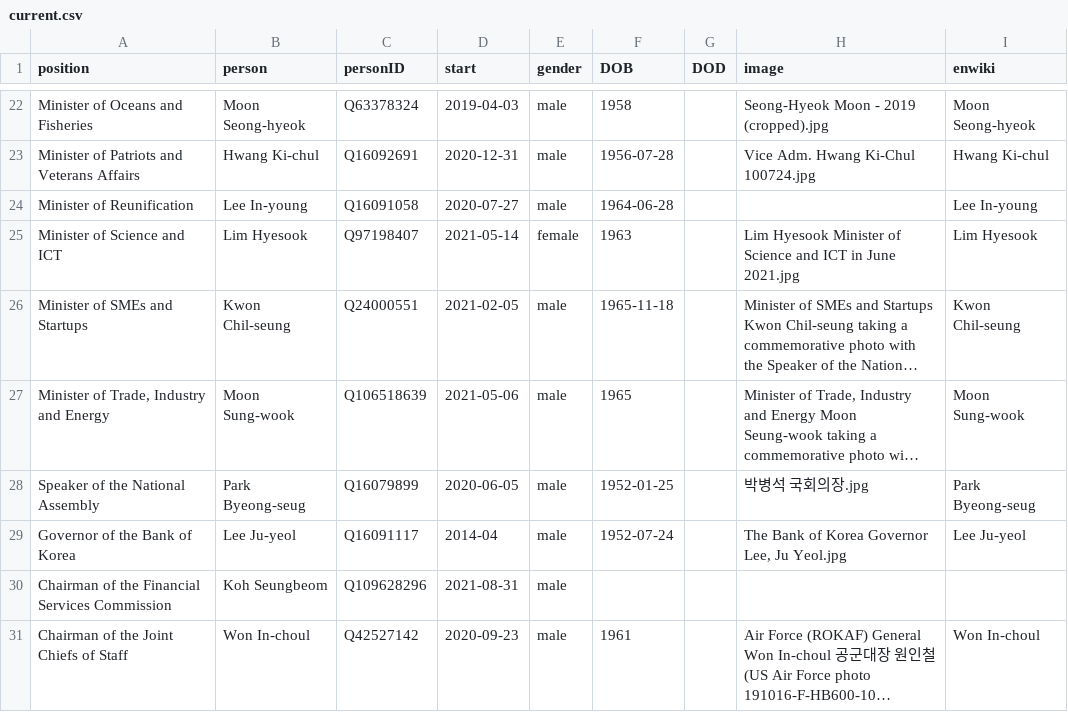
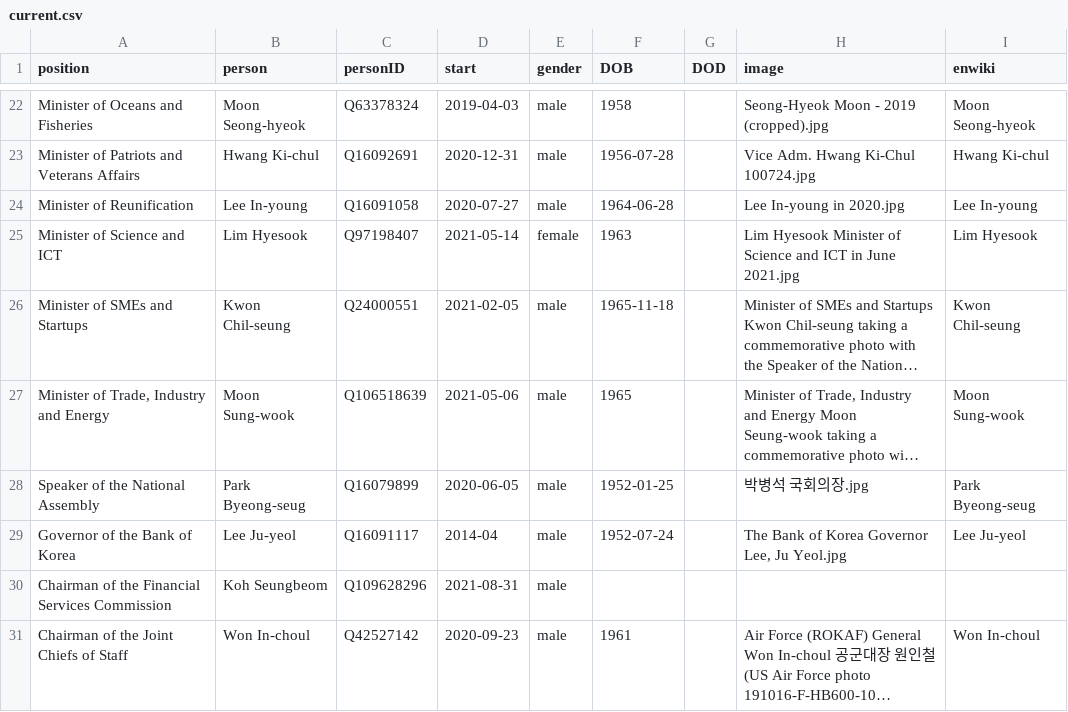
Before and after one commit to every-politician-scrapers/south-korea-ministers, a CSV file: html/current.csv, drawn as a sheet; only a part is shown, gaps mark what is left out; long unchanged cells end in ….

```diff
--- a/html/current.csv
+++ b/html/current.csv
@@ -23,3 +23,3 @@ Minister of Oceans and Fisheries,Moon Seong-hyeok,Q63378324,2019-04-03,male,1958
 Minister of Patriots and Veterans Affairs,Hwang Ki-chul,Q16092691,2020-12-31,male,1956-07-28,,Vice Adm. Hwang Ki-Chul 100724.jpg,Hwang Ki-chul
-Minister of Reunification,Lee In-young,Q16091058,2020-07-27,male,1964-06-28,,,Lee In-young
+Minister of Reunification,Lee In-young,Q16091058,2020-07-27,male,1964-06-28,,Lee In-young in 2020.jpg,Lee In-young
 Minister of Science and ICT,Lim Hyesook,Q97198407,2021-05-14,female,1963,,Lim Hyesook Minister of Science and ICT in June 2021.jpg,Lim Hyesook
```
Also changed, not shown: html/holders21.csv, html/legislators.csv.
